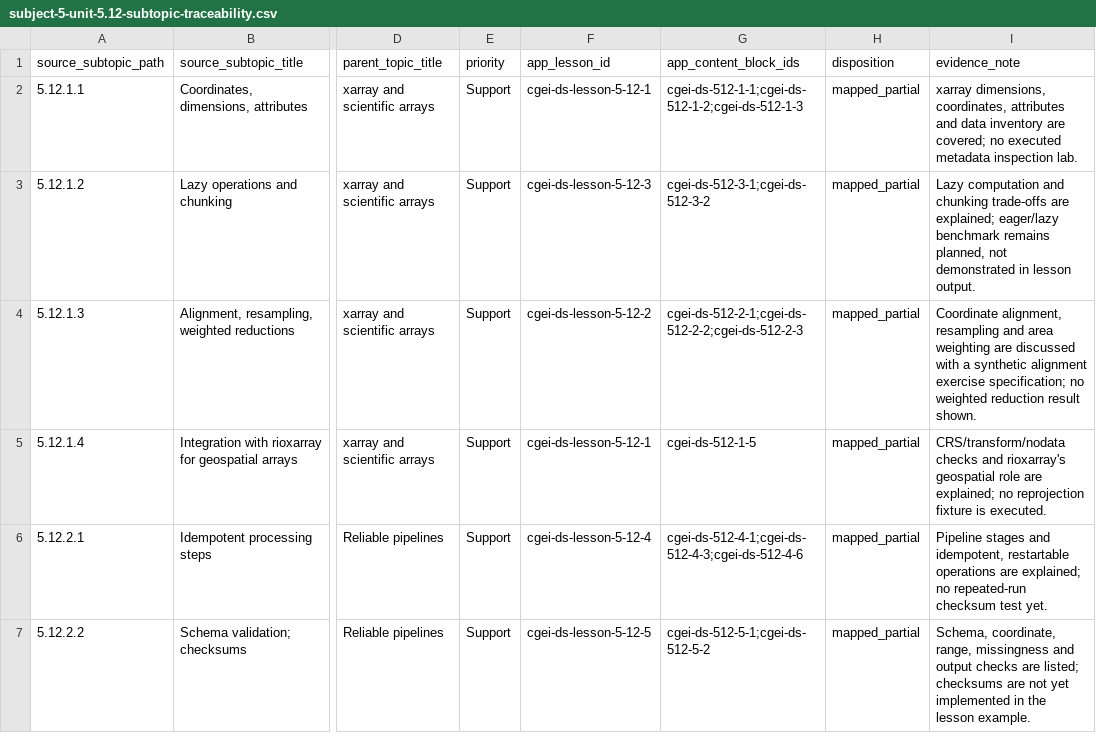
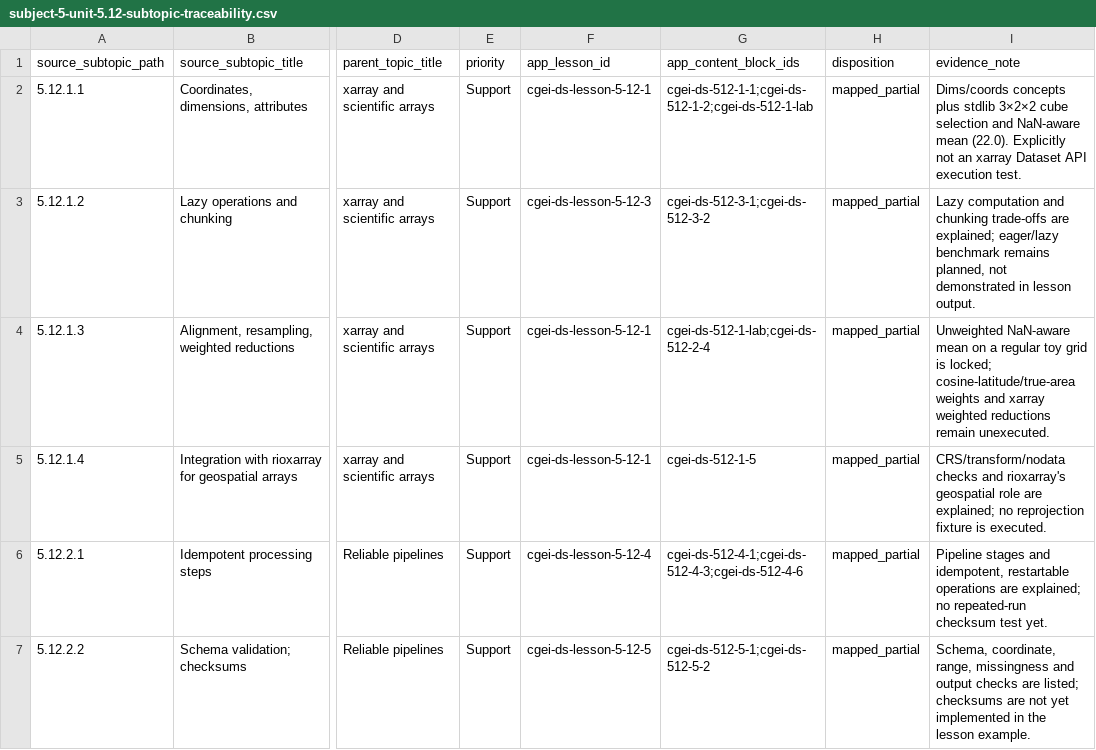
Before and after one commit to musab-shahid/my-study, a CSV file: docs/cgei/subject-5-unit-5.12-subtopic-traceability.csv, drawn as a sheet; only a part is shown, gaps mark what is left out; the diff names each change by its address in the sheet, - before the commit and + after, or states it on an @@ line.

```diff
--- a/docs/cgei/subject-5-unit-5.12-subtopic-traceability.csv
+++ b/docs/cgei/subject-5-unit-5.12-subtopic-traceability.csv
-G2 (app_content_block_ids): cgei-ds-512-1-1;cgei-ds-512-1-2;cgei-ds-512-1-3
+G2 (app_content_block_ids): cgei-ds-512-1-1;cgei-ds-512-1-2;cgei-ds-512-1-lab
-I2 (evidence_note): xarray dimensions, coordinates, attributes and data inventory are covered; no executed metadata inspection lab.
+I2 (evidence_note): Dims/coords concepts plus stdlib 3×2×2 cube selection and NaN-aware mean (22.0). Explicitly not an xarray Dataset API execution test.
-F4 (app_lesson_id): cgei-ds-lesson-5-12-2
+F4 (app_lesson_id): cgei-ds-lesson-5-12-1
-G4 (app_content_block_ids): cgei-ds-512-2-1;cgei-ds-512-2-2;cgei-ds-512-2-3
+G4 (app_content_block_ids): cgei-ds-512-1-lab;cgei-ds-512-2-4
-I4 (evidence_note): Coordinate alignment, resampling and area weighting are discussed with a synthetic alignment exercise specification; no weighted reduction result shown.
+I4 (evidence_note): Unweighted NaN-aware mean on a regular toy grid is locked; cosine-latitude/true-area weights and xarray weighted reductions remain unexecuted.
```
Also changed, not shown: docs/cgei/subject-5-unit-5.11-subtopic-traceability.csv, 10 other files.
